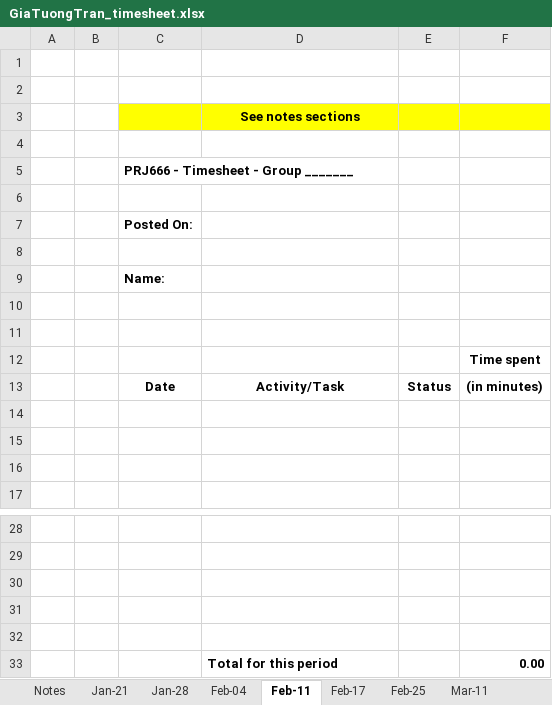
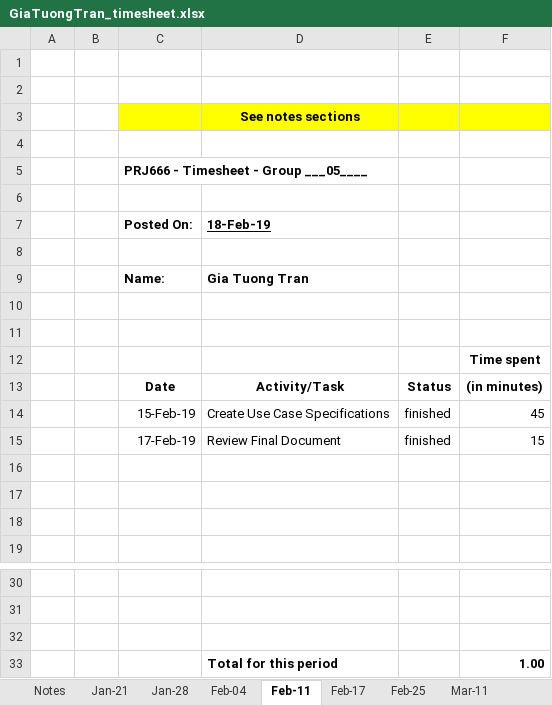
Before and after one commit to masonkoh/PRJ566_website_backup, an Excel workbook: public_html/time/GiaTuongTran_timesheet.xlsx, sheet Feb-11, drawn as a sheet; only a part is shown, gaps mark what is left out; values as stored, in another font and other column widths than the file's, no borders; charts and pictures not drawn; removed rows and columns are numbered as before the commit, all else as after; the diff names each change by its address in the sheet, - before the commit and + after, or states it on an @@ line.

```diff
--- a/public_html/time/GiaTuongTran_timesheet.xlsx (sheet Feb-11)
+++ b/public_html/time/GiaTuongTran_timesheet.xlsx (sheet Feb-11)
-C5 (Posted On:): PRJ666 - Timesheet - Group _______
+C5 (Posted On:): PRJ666 - Timesheet - Group ___05____
-D7: (empty)
+D7: 18-Feb-19
-D9 (18-Feb-19): (empty)
+D9 (18-Feb-19): Gia Tuong Tran
+row 14:  |  | 15-Feb-19 | Create Use Case Specifications | finished | 45
+row 15:  |  | 17-Feb-19 | Review Final Document | finished | 15
-row 33: (empty)
+row 33:  |  |  | Total for this period |  | 1.00
-row 32: (empty)
-row 33:  |  |  | Total for this period |  | 0.00
```
Also changed, not shown: sheet Feb-04, sheet Total, public_html/time/PratikPanchani_timesheet.xlsx, public_html/time/youngminko_timesheet.xlsx, 15 other files.
